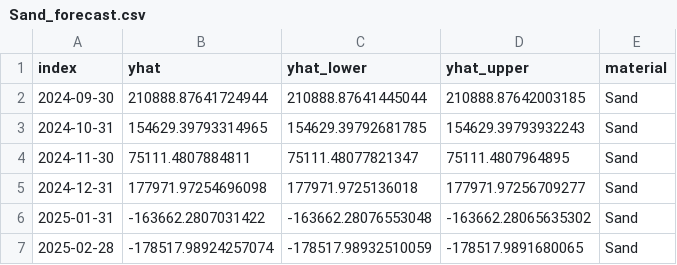
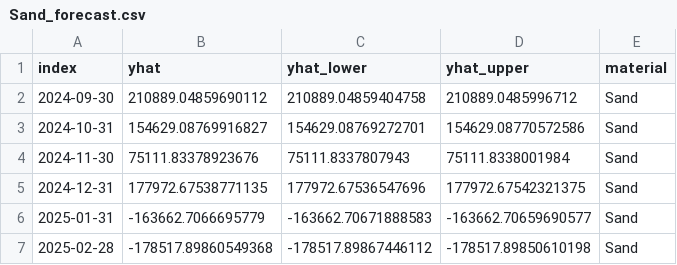
Before and after one commit to umaima06/PrediChain, a CSV file: Backend/data/forecasts/Sand_forecast.csv, drawn as a sheet.

```diff
--- a/Backend/data/forecasts/Sand_forecast.csv
+++ b/Backend/data/forecasts/Sand_forecast.csv
@@ -1,7 +1,7 @@
 index,yhat,yhat_lower,yhat_upper,material
-2024-09-30,210888.87641724944,210888.87641445044,210888.87642003185,Sand
-2024-10-31,154629.39793314965,154629.39792681785,154629.39793932243,Sand
-2024-11-30,75111.4807884811,75111.48077821347,75111.4807964895,Sand
-2024-12-31,177971.97254696098,177971.9725136018,177971.97256709277,Sand
-2025-01-31,-163662.2807031422,-163662.28076553048,-163662.28065635302,Sand
-2025-02-28,-178517.98924257074,-178517.98932510059,-178517.9891680065,Sand
+2024-09-30,210889.04859690112,210889.04859404758,210889.0485996712,Sand
+2024-10-31,154629.08769916827,154629.08769272701,154629.08770572586,Sand
+2024-11-30,75111.83378923676,75111.8337807943,75111.8338001984,Sand
+2024-12-31,177972.67538771135,177972.67536547696,177972.67542321375,Sand
+2025-01-31,-163662.7066695779,-163662.70671888583,-163662.70659690577,Sand
+2025-02-28,-178517.89860549368,-178517.89867446112,-178517.89850610198,Sand
```
Also changed, not shown: Backend/data/forecasts/Bricks_forecast.csv, Backend/data/forecasts/Steel_forecast.csv, 7 other files.
